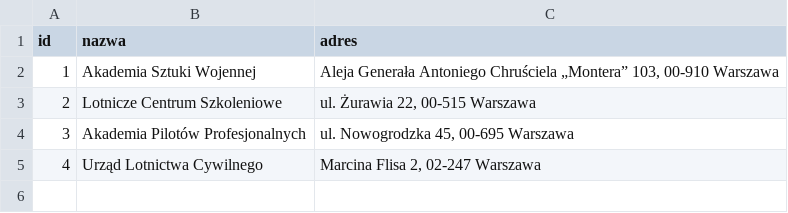
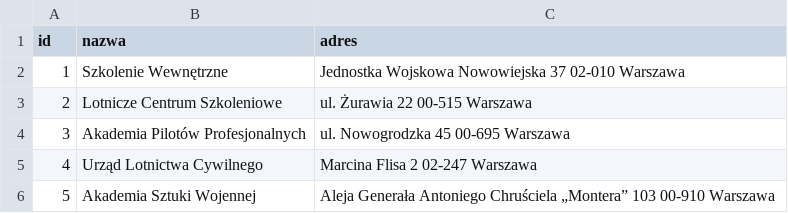
Before and after one commit to gubapatryk/dblot, a CSV file: postgres/csv/instytucje_szkoleniowe.csv, drawn as a sheet.

```diff
--- a/postgres/csv/instytucje_szkoleniowe.csv
+++ b/postgres/csv/instytucje_szkoleniowe.csv
@@ -1,5 +1,6 @@
 id,nazwa,adres
-1,Akademia Sztuki Wojennej,"Aleja Generała Antoniego Chruściela „Montera” 103, 00-910 Warszawa"
-2,Lotnicze Centrum Szkoleniowe,"ul. Żurawia 22, 00-515 Warszawa"
-3,Akademia Pilotów Profesjonalnych,"ul. Nowogrodzka 45, 00-695 Warszawa"
-4,Urząd Lotnictwa Cywilnego,"Marcina Flisa 2, 02-247 Warszawa"
+1,Szkolenie Wewnętrzne, "Jednostka Wojskowa Nowowiejska 37 02-010 Warszawa"
+2,Lotnicze Centrum Szkoleniowe,"ul. Żurawia 22 00-515 Warszawa"
+3,Akademia Pilotów Profesjonalnych,"ul. Nowogrodzka 45 00-695 Warszawa"
+4,Urząd Lotnictwa Cywilnego,"Marcina Flisa 2 02-247 Warszawa"
+5,Akademia Sztuki Wojennej,"Aleja Generała Antoniego Chruściela „Montera” 103 00-910 Warszawa"
```
Also changed, not shown: 1 other file.
